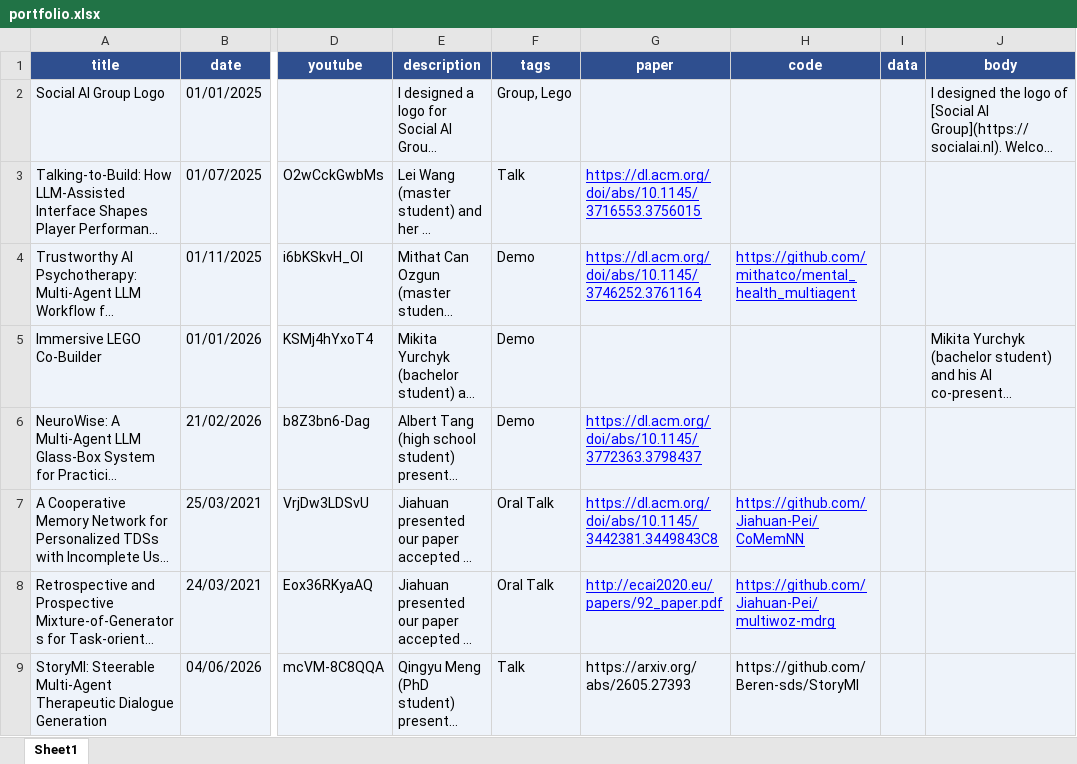
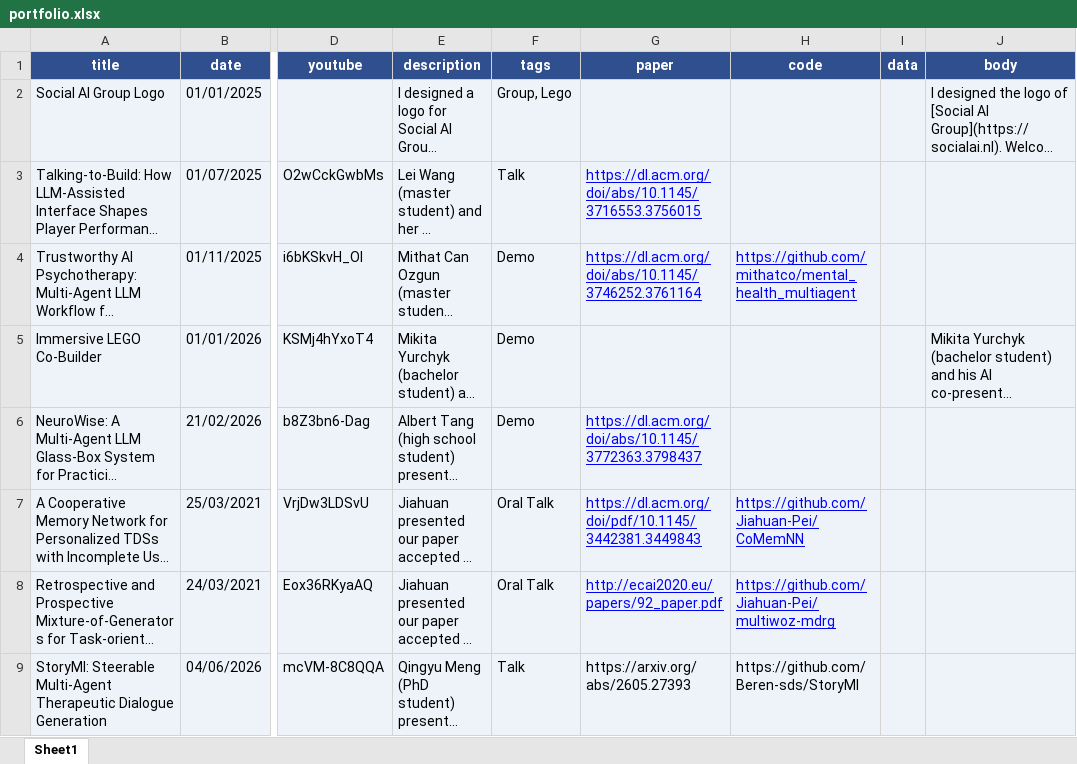
Before and after one commit to Jiahuan-Pei/Jiahuan-Pei.github.io, an Excel workbook: markdown_generator/portfolio.xlsx, sheet Sheet1, drawn as a sheet; only a part is shown, gaps mark what is left out; long unchanged cells end in …; values as stored, in another font and other column widths than the file's, no borders; the diff names each change by its address in the sheet, - before the commit and + after, or states it on an @@ line.

```diff
--- a/markdown_generator/portfolio.xlsx (sheet Sheet1)
+++ b/markdown_generator/portfolio.xlsx (sheet Sheet1)
-G7 (paper): https://dl.acm.org/doi/abs/10.1145/3442381.3449843C8
+G7 (paper): https://dl.acm.org/doi/pdf/10.1145/3442381.3449843
```
Also changed, not shown: 2 other files.
